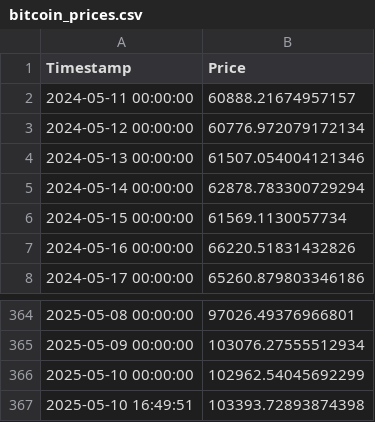
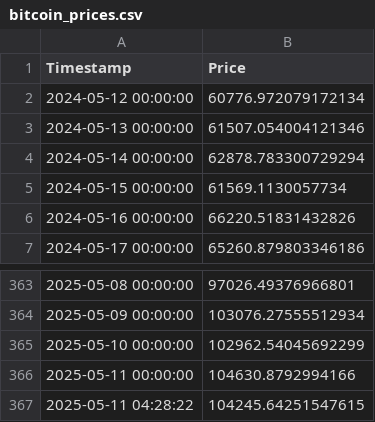
Before and after one commit to causify-ai/tutorials, a CSV file: DATA605/Spring2025/projects/TutorTask114_Spring2025_Time_Series_Analysis_of_Bitcoin_Prices_Using_s3fs/bitcoin_prices.csv, drawn as a sheet; only a part is shown, gaps mark what is left out; removed rows and columns are numbered as before the commit, all else as after; the diff names each change by its address in the sheet, - before the commit and + after, or states it on an @@ line.

```diff
--- a/DATA605/Spring2025/projects/TutorTask114_Spring2025_Time_Series_Analysis_of_Bitcoin_Prices_Using_s3fs/bitcoin_prices.csv
+++ b/DATA605/Spring2025/projects/TutorTask114_Spring2025_Time_Series_Analysis_of_Bitcoin_Prices_Using_s3fs/bitcoin_prices.csv
-row 2: 2024-05-11 00:00:00 | 60888.21674957157
-row 367: 2025-05-10 16:49:51 | 103393.72893874398
+row 366: 2025-05-11 00:00:00 | 104630.8792994166
+row 367: 2025-05-11 04:28:22 | 104245.64251547615
```
Also changed, not shown: DATA605/Spring2025/projects/TutorTask114_Spring2025_Time_Series_Analysis_of_Bitcoin_Prices_Using_s3fs/bitcoin_prices_with_forecast.csv, 3 other files.
